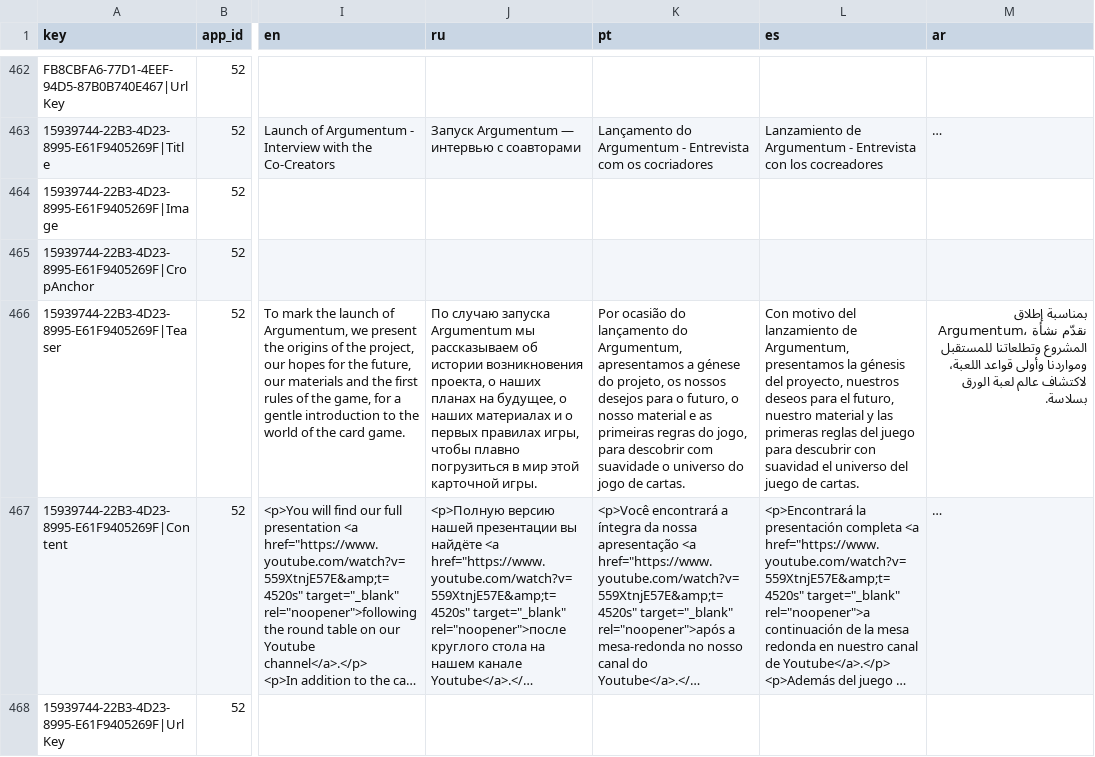
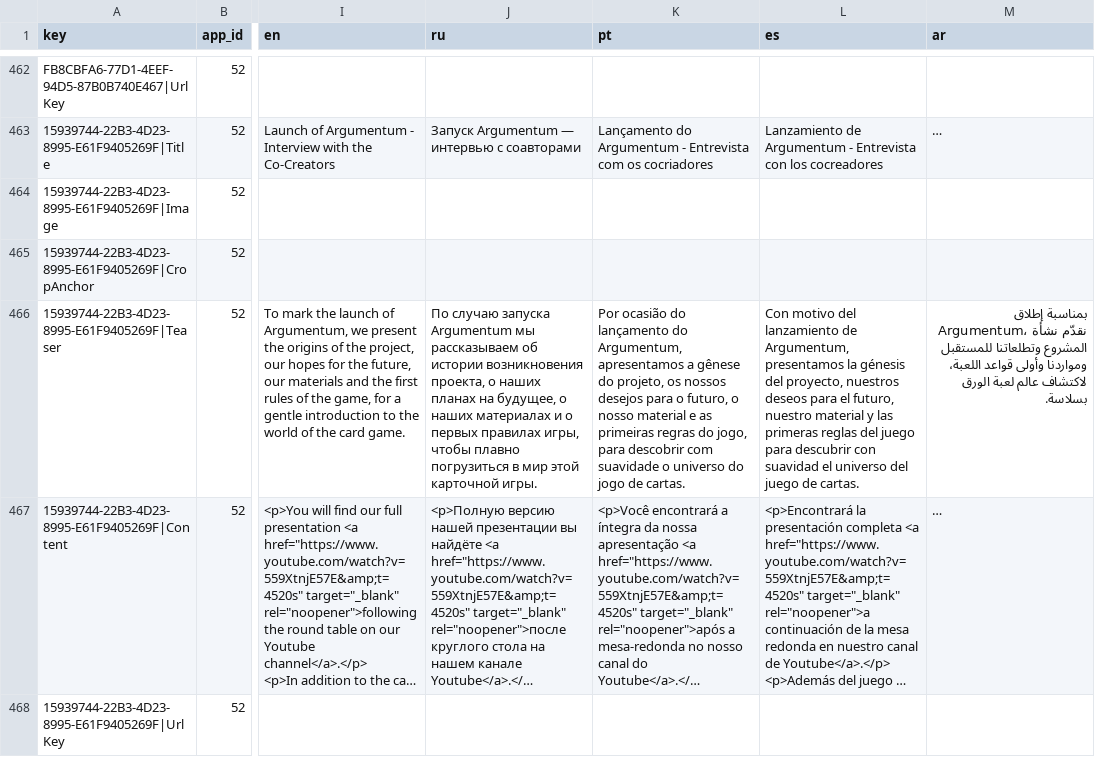
Before and after one commit to ArgumentumGames/Argumentum, a CSV file: docs/dnn-localization/eav-content.csv, drawn as a sheet; only a part is shown, gaps mark what is left out; long unchanged cells end in …; the diff covers the shown part only; the diff names each change by its address in the sheet, - before the commit and + after, or states it on an @@ line.

```diff
--- a/docs/dnn-localization/eav-content.csv
+++ b/docs/dnn-localization/eav-content.csv
-K466 (pt): …apresentamos a génese do projeto,…
+K466 (pt): …apresentamos a gênese do projeto,…
```
Also changed, not shown: 2 edited cells elsewhere in this file.
